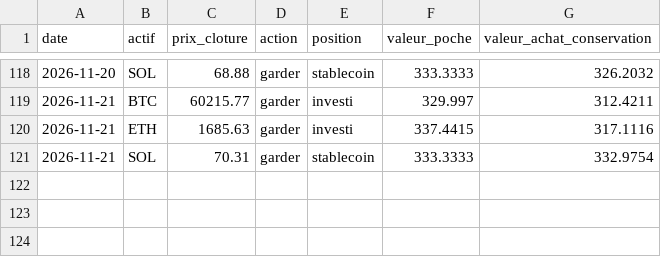
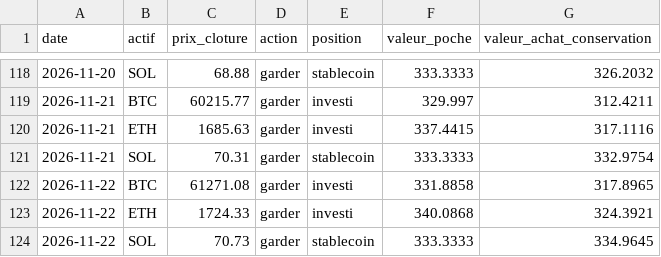
Before and after one commit to Corylus37/vigie, a CSV file: journal.csv, drawn as a sheet; only a part is shown, gaps mark what is left out; the diff names each change by its address in the sheet, - before the commit and + after, or states it on an @@ line.

Commit message:
Journal de Vigie : cloture du 2026-11-22

```diff
--- a/journal.csv
+++ b/journal.csv
+row 122: 2026-11-22 | BTC | 61271.08 | garder | investi | 331.8858 | 317.8965
+row 123: 2026-11-22 | ETH | 1724.33 | garder | investi | 340.0868 | 324.3921
+row 124: 2026-11-22 | SOL | 70.73 | garder | stablecoin | 333.3333 | 334.9645
```
